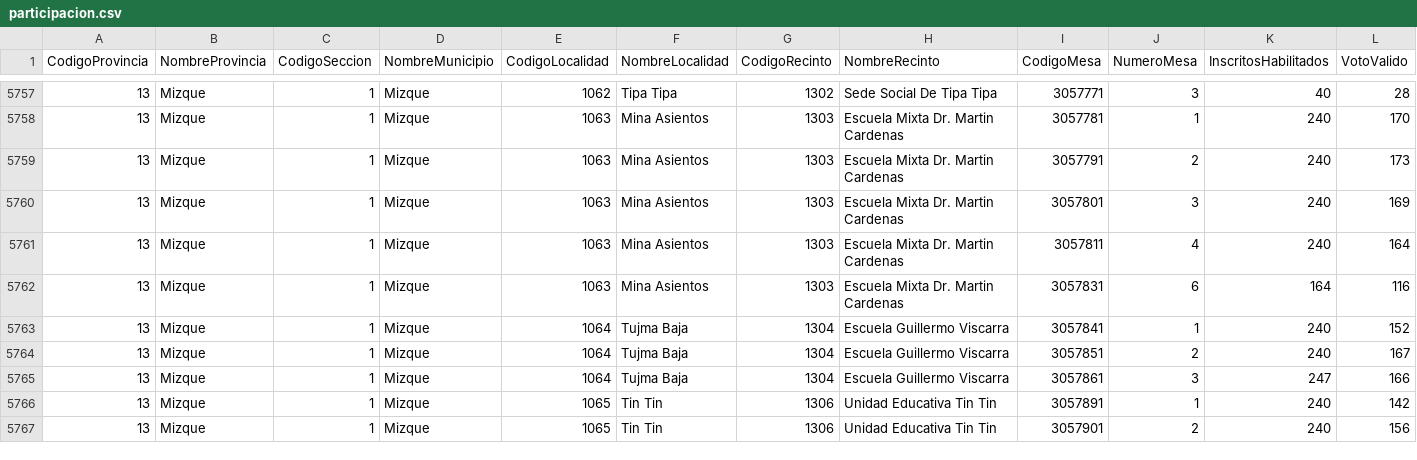
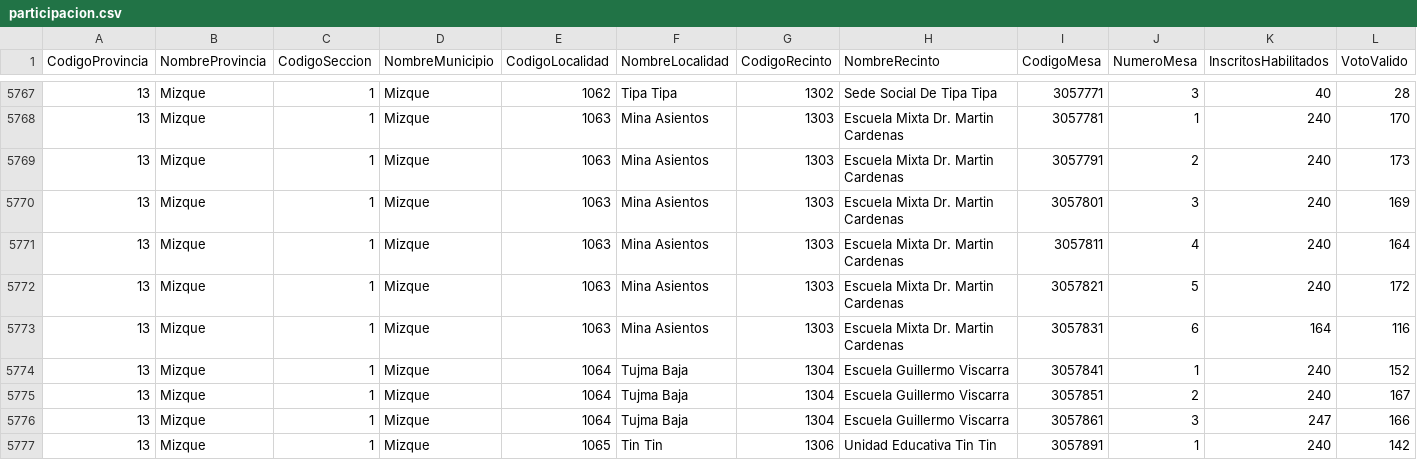
Before and after one commit to mauforonda/subnacionales2026, a CSV file: resultados/primera_vuelta/cochabamba/gobernador-a/participacion.csv, drawn as a sheet; only a part is shown, gaps mark what is left out; the shorter side is filled out with more unchanged rows; rows hold the shown columns only; the diff covers the shown part only; the diff names each change by its address in the sheet, - before the commit and + after, or states it on an @@ line.

```diff
--- a/resultados/primera_vuelta/cochabamba/gobernador-a/participacion.csv
+++ b/resultados/primera_vuelta/cochabamba/gobernador-a/participacion.csv
+row 5772: 13 | Mizque | 1 | Mizque | 1063 | Mina Asientos | 1303 | Escuela Mixta Dr. Martin Cardenas | 3057821 | 5 | 240 | 172
```
Also changed, not shown: 10 added rows elsewhere in this file, resultados/primera_vuelta/cochabamba/alcaldesaalcalde/participacion.csv, resultados/primera_vuelta/cochabamba/alcaldesaalcalde/validos.csv, 19 other files.
